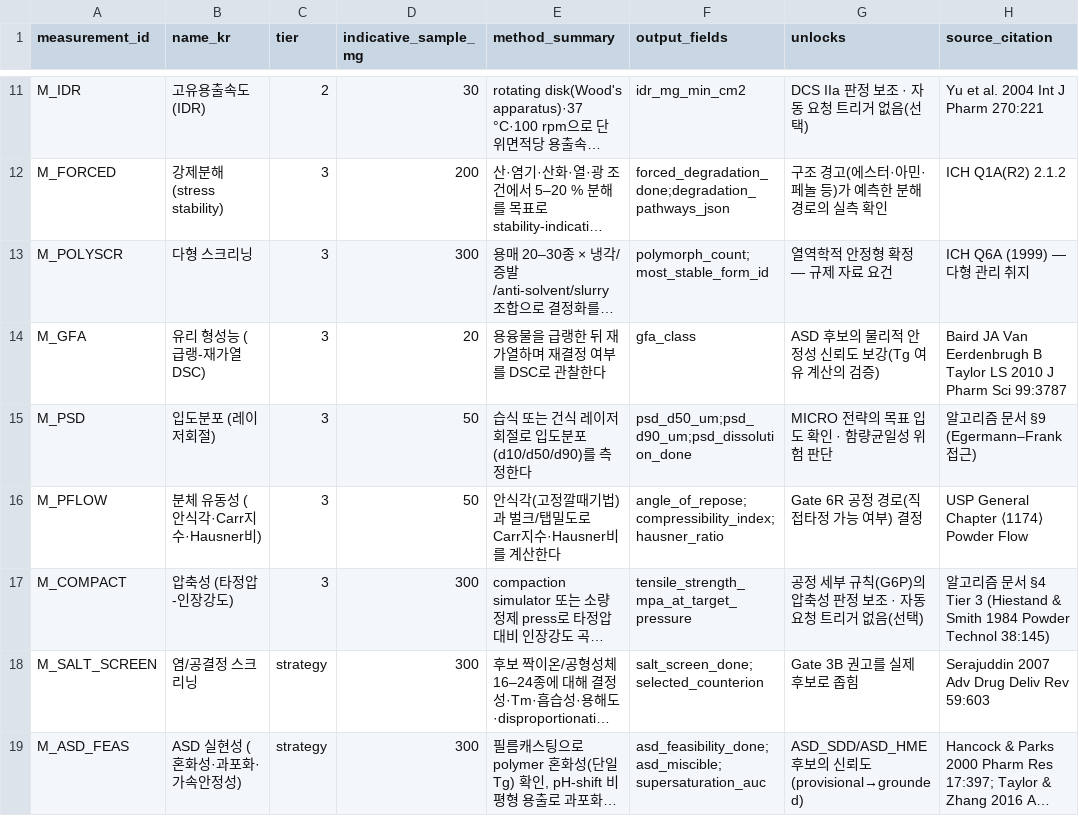
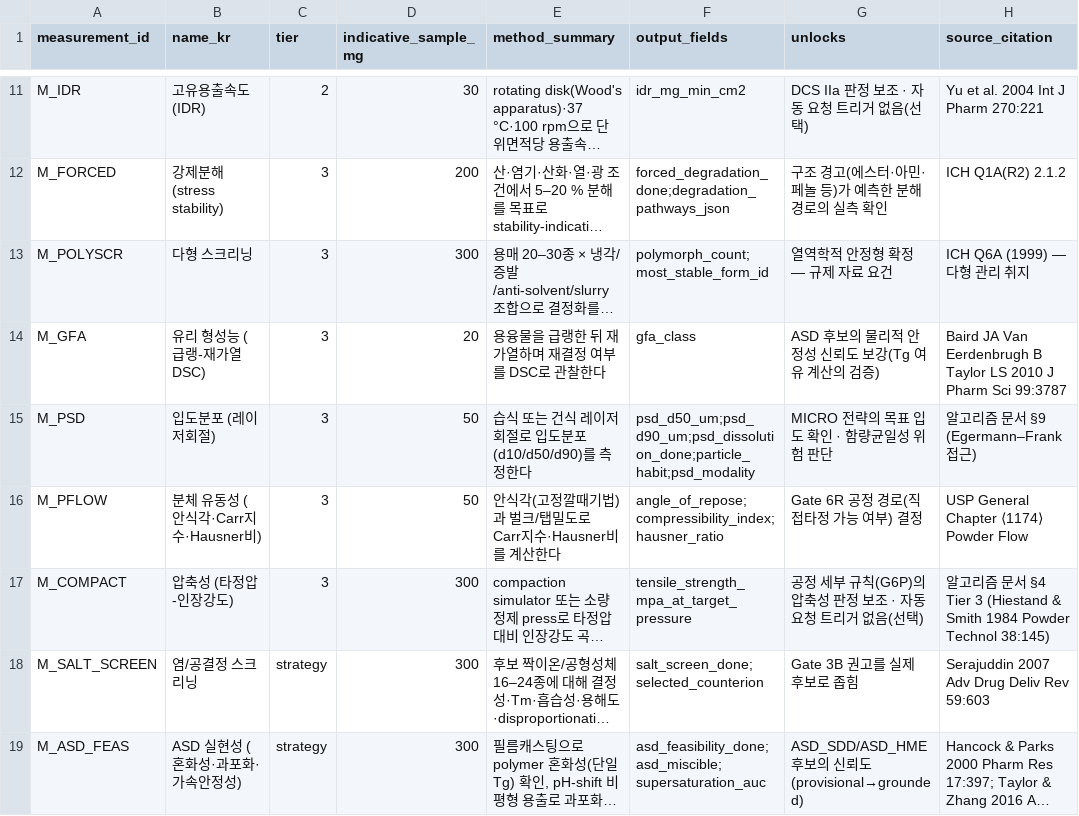
Before and after one commit to zihwaan/formula1-qbd, a CSV file: database/reference/measurement_catalog.csv, drawn as a sheet; only a part is shown, gaps mark what is left out; long unchanged cells end in …; the diff covers the shown part only; the diff names each change by its address in the sheet, - before the commit and + after, or states it on an @@ line.

```diff
--- a/database/reference/measurement_catalog.csv
+++ b/database/reference/measurement_catalog.csv
-F15 (output_fields): psd_d50_um;psd_d90_um;psd_dissolution_done
+F15 (output_fields): psd_d50_um;psd_d90_um;psd_dissolution_done;particle_habit;psd_modality
```
Also changed, not shown: 3 edited cells elsewhere in this file, database/reference/data_request_triggers.csv, 28 other files.
